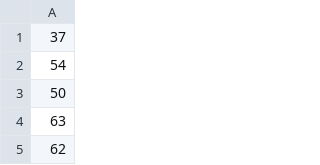
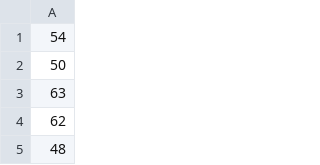
Before and after one commit to W-128/RL-elegantRL, a CSV file: gatling-charts-highcharts-bundle-3.6.1/user-files/simulations/traffic.csv, drawn as a sheet; only a part is shown; the shorter side is filled out with more unchanged rows.

```diff
--- a/gatling-charts-highcharts-bundle-3.6.1/user-files/simulations/traffic.csv
+++ b/gatling-charts-highcharts-bundle-3.6.1/user-files/simulations/traffic.csv
@@ -1,2 +1 @@
-37
 54
```
Also changed, not shown: 7 other files.
